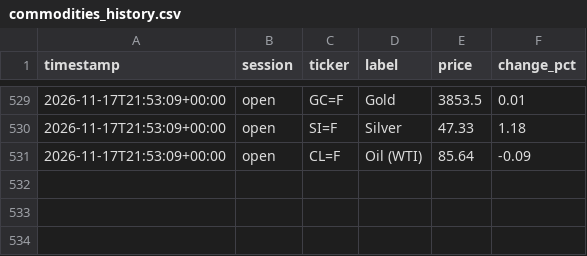
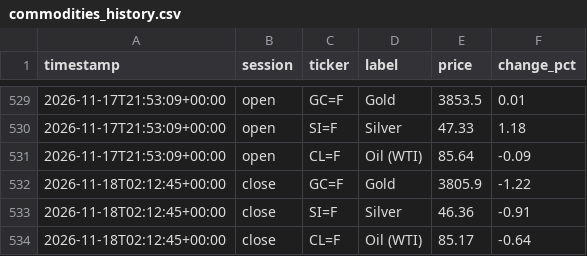
Before and after one commit to ericustayev-dot/Thecolorgreen, a CSV file: commodities_history.csv, drawn as a sheet; only a part is shown, gaps mark what is left out.

```diff
--- a/commodities_history.csv
+++ b/commodities_history.csv
@@ -531 +531,4 @@ timestamp,session,ticker,label,price,change_pct
 2026-11-17T21:53:09+00:00,open,CL=F,Oil (WTI),85.64,-0.09
+2026-11-18T02:12:45+00:00,close,GC=F,Gold,3805.9,-1.22
+2026-11-18T02:12:45+00:00,close,SI=F,Silver,46.36,-0.91
+2026-11-18T02:12:45+00:00,close,CL=F,Oil (WTI),85.17,-0.64
```
Also changed, not shown: history.csv, world_news_log.csv, 1 other file.
